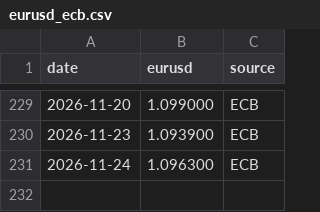
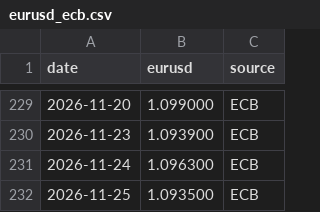
Before and after one commit to Luminor436/procurement-intelligence, a CSV file: data/eurusd_ecb.csv, drawn as a sheet; only a part is shown, gaps mark what is left out.

```diff
--- a/data/eurusd_ecb.csv
+++ b/data/eurusd_ecb.csv
@@ -231 +231,2 @@ date,eurusd,source
 2026-11-24,1.096300,ECB
+2026-11-25,1.093500,ECB
```
Also changed, not shown: 1 other file.
